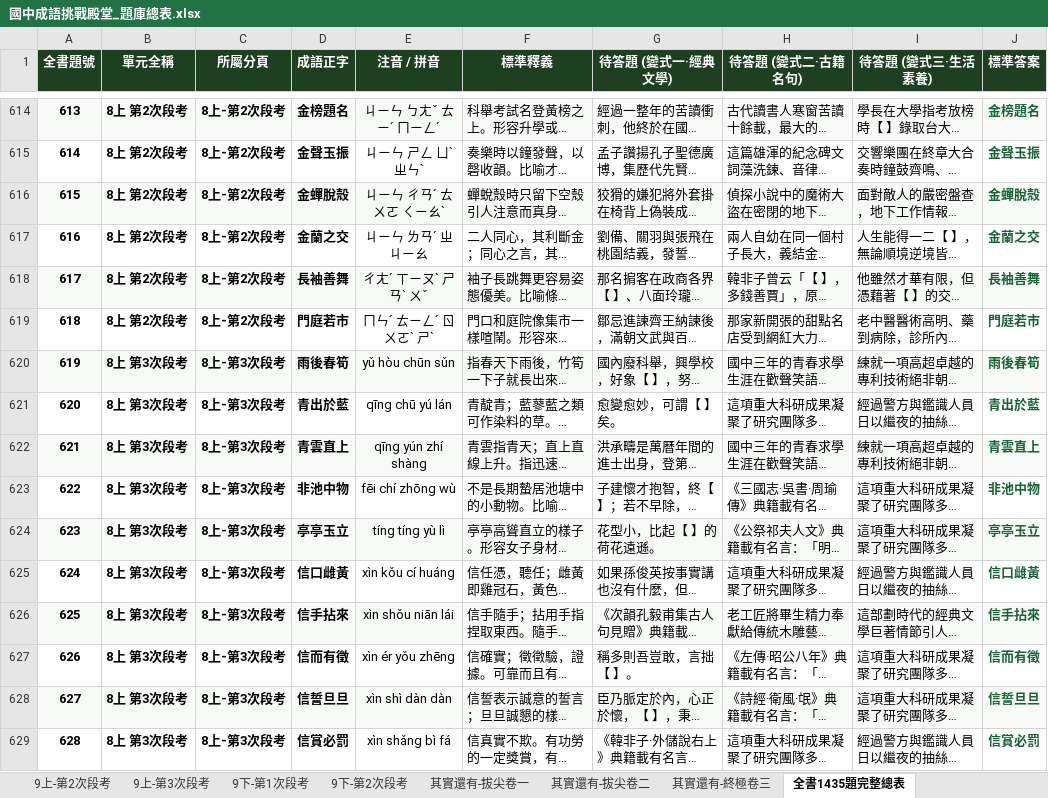
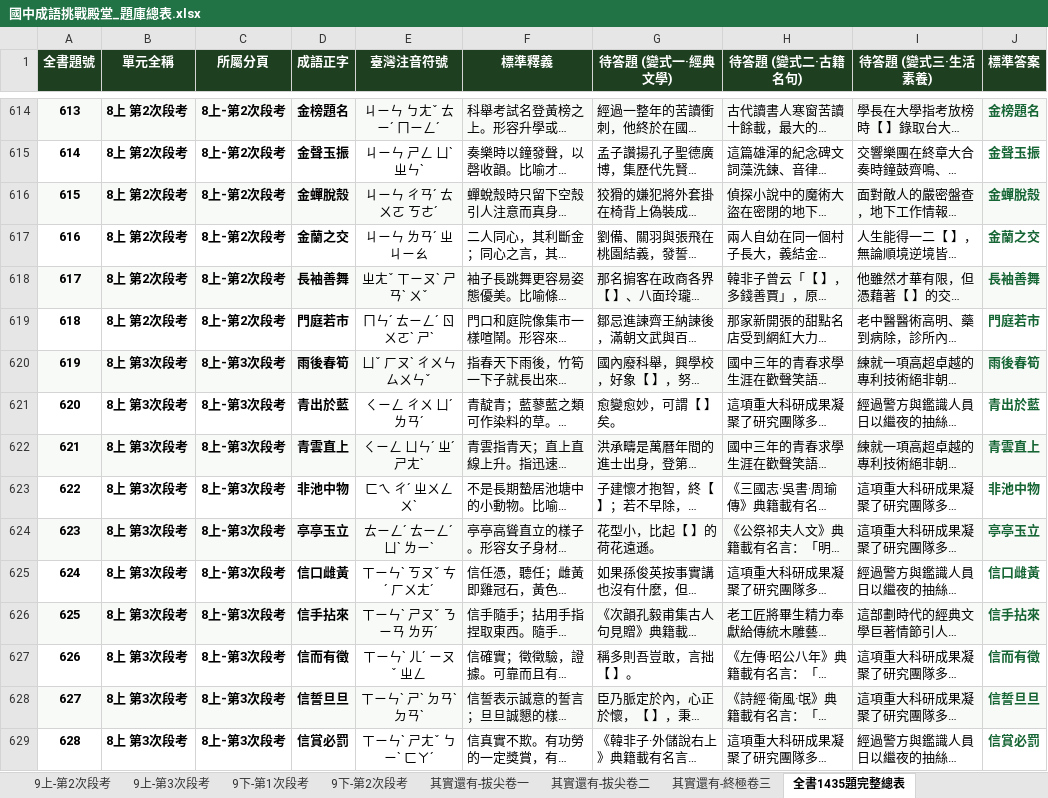
Before and after one commit to glorywen-lab/chinese-idioms, an Excel workbook: 國中成語挑戰殿堂_題庫總表.xlsx, sheet 全書1435題完整總表, drawn as a sheet; only a part is shown, gaps mark what is left out; long unchanged cells end in …; values as stored, in another font and other column widths than the file's, no borders; the diff covers the shown part only; the diff names each change by its address in the sheet, - before the commit and + after, or states it on an @@ line.

```diff
--- a/國中成語挑戰殿堂_題庫總表.xlsx (sheet 全書1435題完整總表)
+++ b/國中成語挑戰殿堂_題庫總表.xlsx (sheet 全書1435題完整總表)
-E1: 注音 / 拼音
+E1: 臺灣注音符號
-E616 (臺灣注音符號): ㄐㄧㄣ ㄔㄢˊ ㄊㄨㄛ ㄑㄧㄠˋ
+E616 (臺灣注音符號): ㄐㄧㄣ ㄔㄢˊ ㄊㄨㄛ ㄎㄜˊ
-E618 (臺灣注音符號): ㄔㄤˊ ㄒㄧㄡˋ ㄕㄢˋ ㄨˇ
+E618 (臺灣注音符號): ㄓㄤˇ ㄒㄧㄡˋ ㄕㄢˋ ㄨˇ
-E620 (臺灣注音符號): yǔ hòu chūn sǔn
+E620 (臺灣注音符號): ㄩˇ ㄏㄡˋ ㄔㄨㄣ ㄙㄨㄣˇ
-E621 (臺灣注音符號): qīng chū yú lán
+E621 (臺灣注音符號): ㄑㄧㄥ ㄔㄨ ㄩˊ ㄌㄢˊ
-E622 (臺灣注音符號): qīng yún zhí shàng
+E622 (臺灣注音符號): ㄑㄧㄥ ㄩㄣˊ ㄓˊ ㄕㄤˋ
-E623 (臺灣注音符號): fēi chí zhōng wù
+E623 (臺灣注音符號): ㄈㄟ ㄔˊ ㄓㄨㄥ ㄨˋ
-E624 (臺灣注音符號): tíng tíng yù lì
+E624 (臺灣注音符號): ㄊㄧㄥˊ ㄊㄧㄥˊ ㄩˋ ㄌㄧˋ
-E625 (臺灣注音符號): xìn kǒu cí huáng
+E625 (臺灣注音符號): ㄒㄧㄣˋ ㄎㄡˇ ㄘˊ ㄏㄨㄤˊ
-E626 (臺灣注音符號): xìn shǒu niān lái
+E626 (臺灣注音符號): ㄒㄧㄣˋ ㄕㄡˇ ㄋㄧㄢ ㄌㄞˊ
-E627 (臺灣注音符號): xìn ér yǒu zhēng
+E627 (臺灣注音符號): ㄒㄧㄣˋ ㄦˊ ㄧㄡˇ ㄓㄥ
-E628 (臺灣注音符號): xìn shì dàn dàn
+E628 (臺灣注音符號): ㄒㄧㄣˋ ㄕˋ ㄉㄢˋ ㄉㄢˋ
-E629 (臺灣注音符號): xìn shǎng bì fá
+E629 (臺灣注音符號): ㄒㄧㄣˋ ㄕㄤˇ ㄅㄧˋ ㄈㄚˊ
```
Also changed, not shown: 1356 edited cells elsewhere in this sheet, sheet 7上-第2次段考, sheet 7下-第3次段考, sheet 8上-第3次段考, sheet 7上-第3次段考, sheet 7上-第1次段考, sheet 7下-第2次段考, 15 more sheets, 5 other files.
